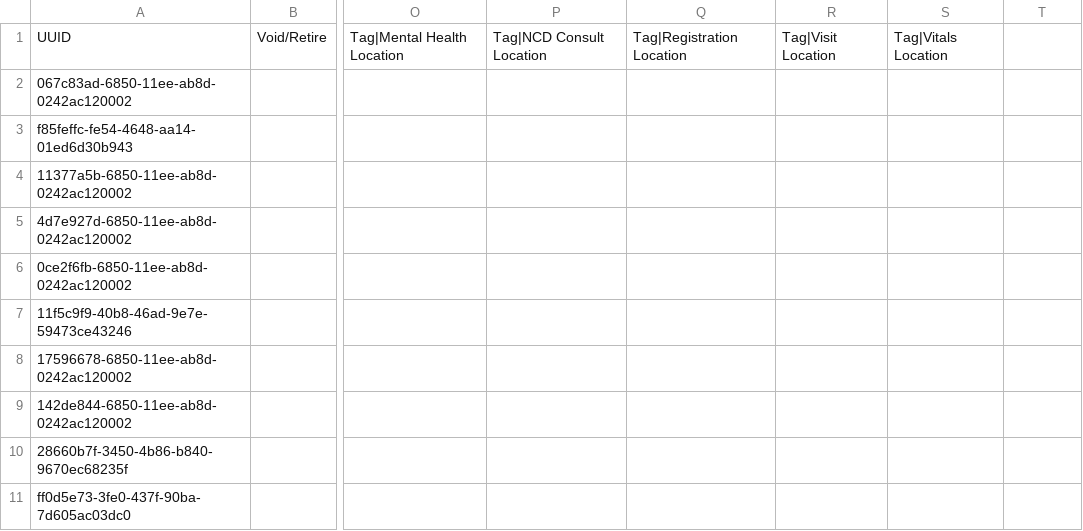
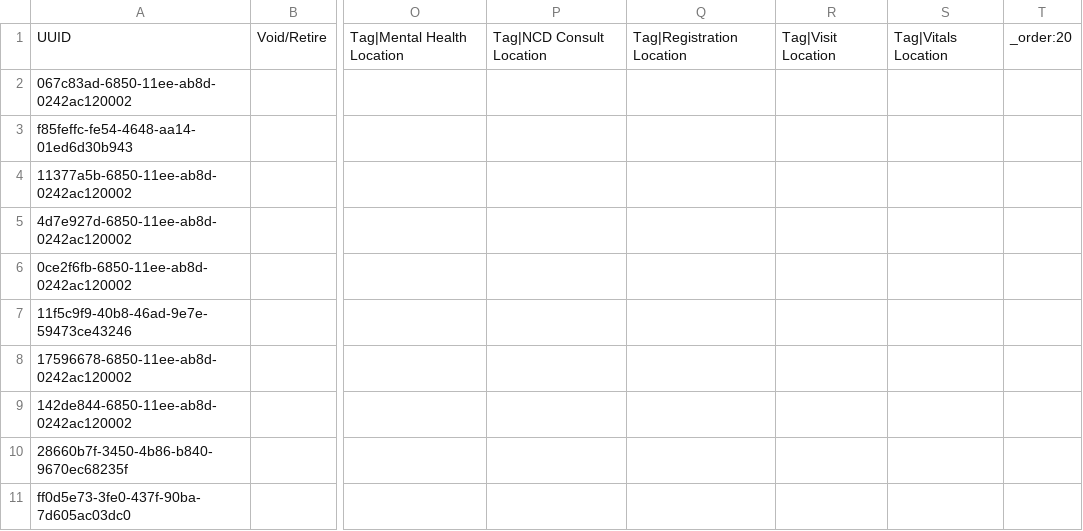
Before and after one commit to chocopiosl/openmrs-configsl, a CSV file: configuration/locations/locations-site-kgh-test.csv, drawn as a sheet; only a part is shown, gaps mark what is left out; the diff names each change by its address in the sheet, - before the commit and + after, or states it on an @@ line.

Commit message:
Ensure kgh-test locations are added after the main sl locations

```diff
--- a/configuration/locations/locations-site-kgh-test.csv
+++ b/configuration/locations/locations-site-kgh-test.csv
-T1: (empty)
+T1: _order:20
```
Also changed, not shown: configuration/locations/locations.csv.
